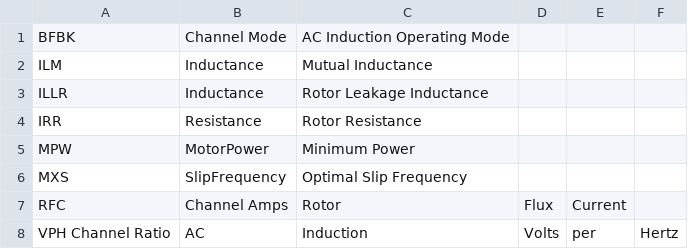
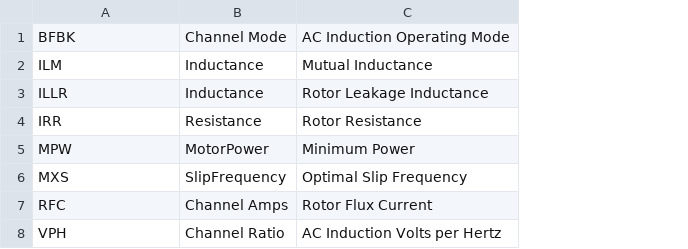
Before and after one commit to wvu-robotics/roboteq_control_pkg, a CSV file: roboteq_control_pkg/gen_roboteq_consts/rt_ac_induction_specific_commands.csv, drawn as a sheet; removed rows and columns are numbered as before the commit, all else as after; the diff names each change by its address in the sheet, - before the commit and + after, or states it on an @@ line.

```diff
--- a/roboteq_control_pkg/gen_roboteq_consts/rt_ac_induction_specific_commands.csv
+++ b/roboteq_control_pkg/gen_roboteq_consts/rt_ac_induction_specific_commands.csv
-column D, row 7: Flux
-column E, row 7: Current
-column F, empty
-C7: Rotor
+C7: Rotor Flux Current
-row 8: VPH Channel Ratio | AC | Induction | Volts | per | Hertz
+row 8: VPH | Channel Ratio | AC Induction Volts per Hertz
```
Also changed, not shown: 2 other files.
